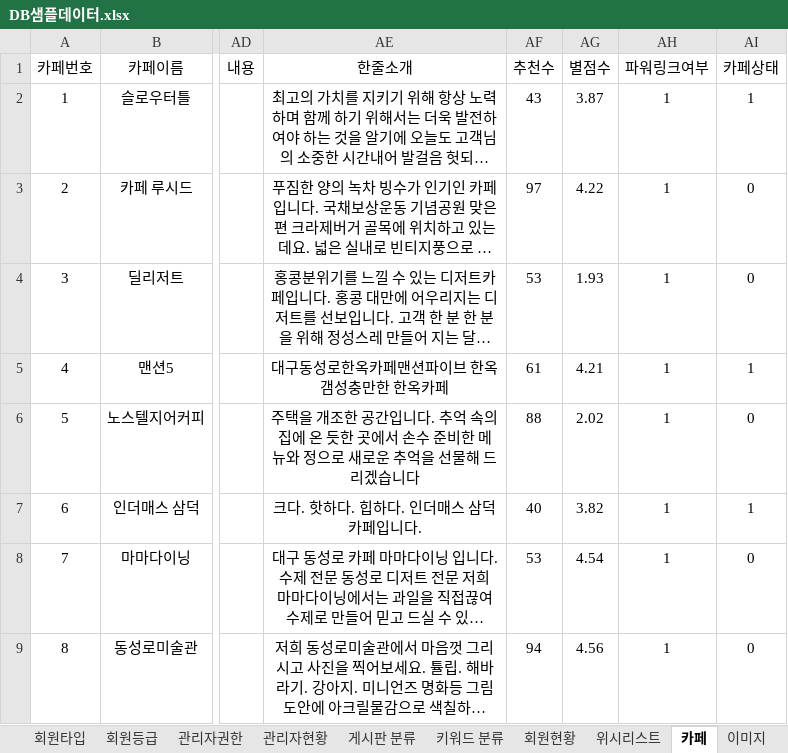
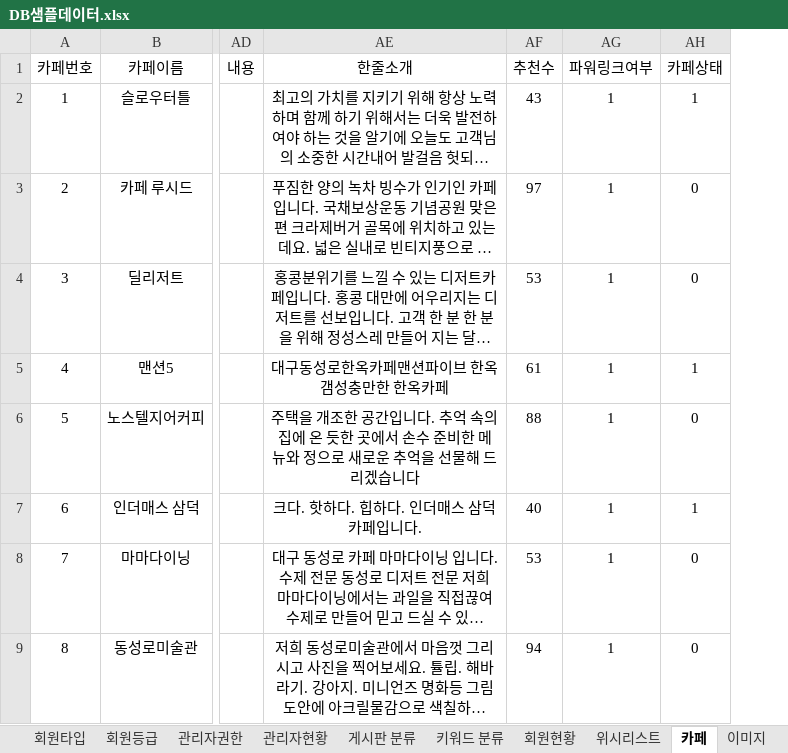
Before and after one commit to jsonhyun/CoffeeMuKKa, an Excel workbook: document/sample_data/DB샘플데이터.xlsx, sheet 카페, drawn as a sheet; only a part is shown, gaps mark what is left out; long unchanged cells end in …; values as stored, in another font and other column widths than the file's, no borders; the diff names each change by its address in the sheet, - before the commit and + after, or states it on an @@ line.

```diff
--- a/document/sample_data/DB샘플데이터.xlsx (sheet 카페)
+++ b/document/sample_data/DB샘플데이터.xlsx (sheet 카페)
-column AG (별점수), rows 2-9: 3.87 | 4.22 | 1.93 | 4.21 | 2.02 | 3.82 | 4.54 | 4.56
```
Also changed, not shown: other sheet tabs, 2 other files.
